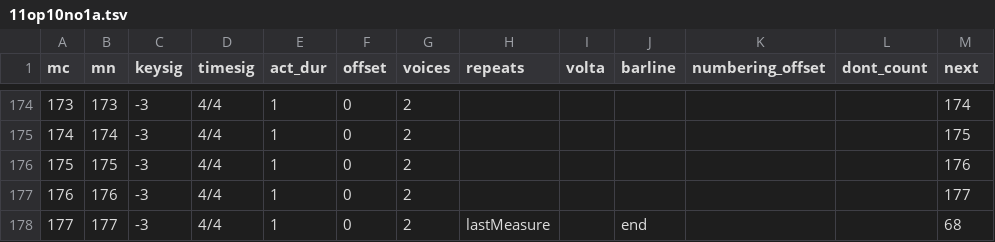
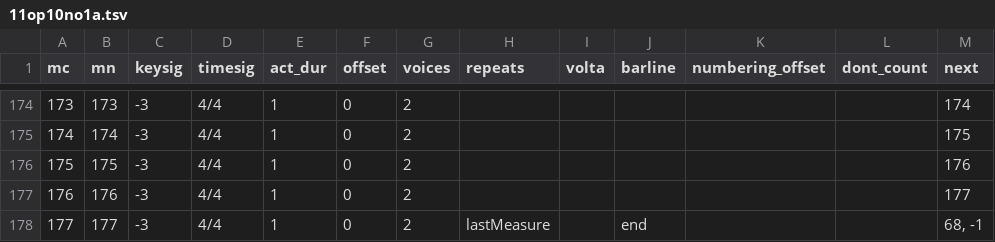
Before and after one commit to DCMLab/kozeluh_sonatas, a TSV file: measures/11op10no1a.tsv, drawn as a sheet; only a part is shown, gaps mark what is left out.

```diff
--- a/measures/11op10no1a.tsv
+++ b/measures/11op10no1a.tsv
@@ -177,2 +177,2 @@ mc	mn	keysig	timesig	act_dur	offset	voices	repeats	volta	barline	numbering_offse
 176	176	-3	4/4	1	0	2						177
-177	177	-3	4/4	1	0	2	lastMeasure		end			68
+177	177	-3	4/4	1	0	2	lastMeasure		end			68, -1
```
Also changed, not shown: measures/14op13no2a.tsv, measures/14op13no2b.tsv, 52 other files.
